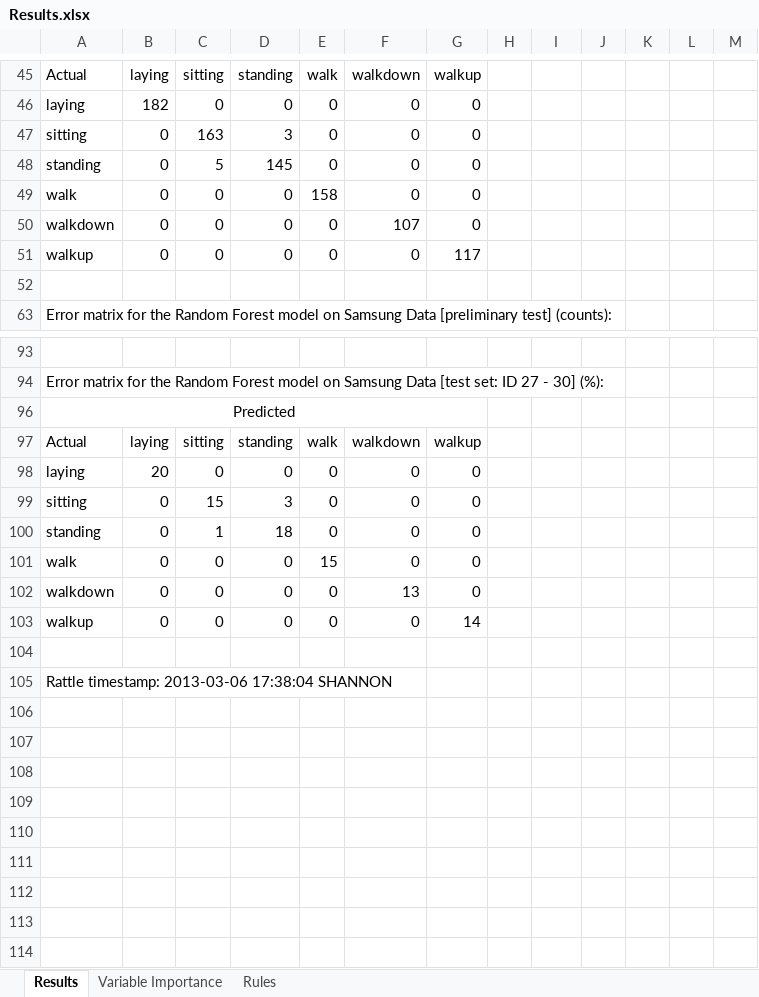
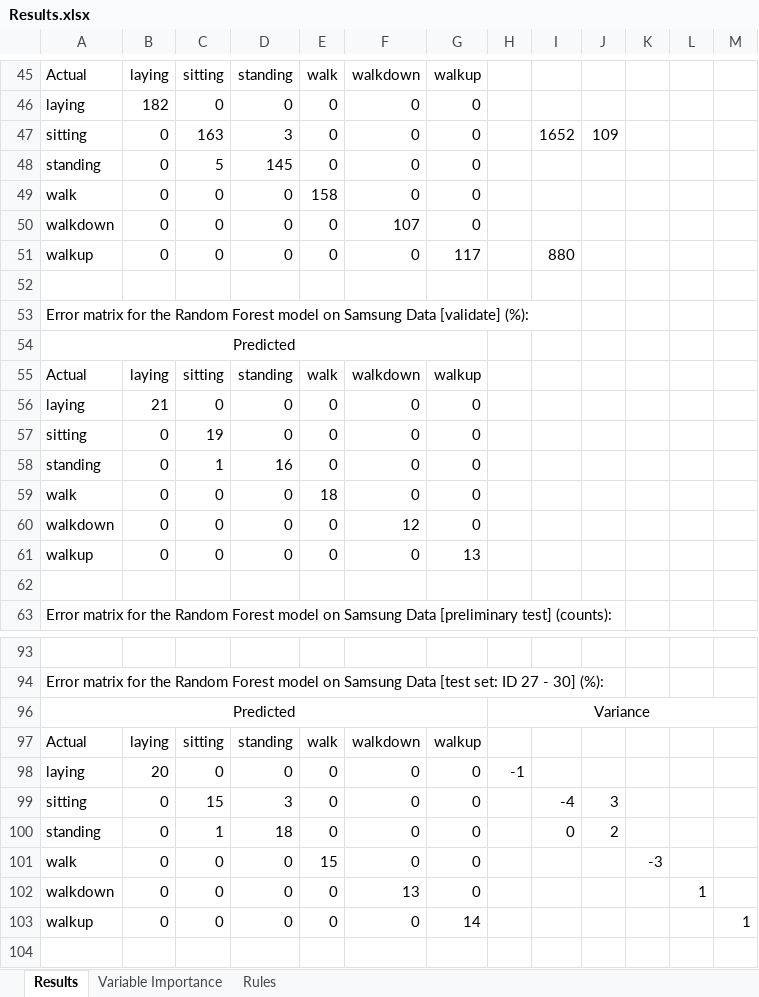
Before and after one commit to ShannonS-DS/DataScienceProject_2, an Excel workbook: doc/Results.xlsx, sheet Results, drawn as a sheet; only a part is shown, gaps mark what is left out; the shorter side is filled out with more unchanged rows; values as stored, in another font and other column widths than the file's, no borders; the diff covers the shown part only; the diff names each change by its address in the sheet, - before the commit and + after, or states it on an @@ line.

```diff
--- a/doc/Results.xlsx (sheet Results)
+++ b/doc/Results.xlsx (sheet Results)
-I47: (empty)
+I47: 1652
-J47: (empty)
+J47: 109
-I51: (empty)
+I51: 880
+row 52: (empty)
@@ row 53 unhidden: Error matrix for the Random Forest model on Samsung Data [validate] (%): @@
+row 54: Predicted
+row 55: Actual | laying | sitting | standing | walk | walkdown | walkup
@@ row 56 unhidden: laying | 21 | 0 | 0 | 0 | 0 | 0 @@
@@ row 57 unhidden: sitting | 0 | 19 | 0 | 0 | 0 | 0 @@
@@ row 58 unhidden: standing | 0 | 1 | 16 | 0 | 0 | 0 @@
@@ row 59 unhidden: walk | 0 | 0 | 0 | 18 | 0 | 0 @@
@@ row 60 unhidden: walkdown | 0 | 0 | 0 | 0 | 12 | 0 @@
@@ row 61 unhidden: walkup | 0 | 0 | 0 | 0 | 0 | 13 @@
-H96: (empty)
+H96: Variance
+H96:M96 merged
-H98: (empty)
+H98: -1
-I99: (empty)
+I99: -4
-J99: (empty)
+J99: 3
-I100: (empty)
+I100: 0
-J100: (empty)
+J100: 2
-K101: (empty)
+K101: -3
-L102: (empty)
+L102: 1
-M103: (empty)
+M103: 1
```
Also changed, not shown: 3 edited cells elsewhere in this sheet, data/mySStestData_score_idents.xlsx, mySStrainData-Description.xlsx, 5 other files.
